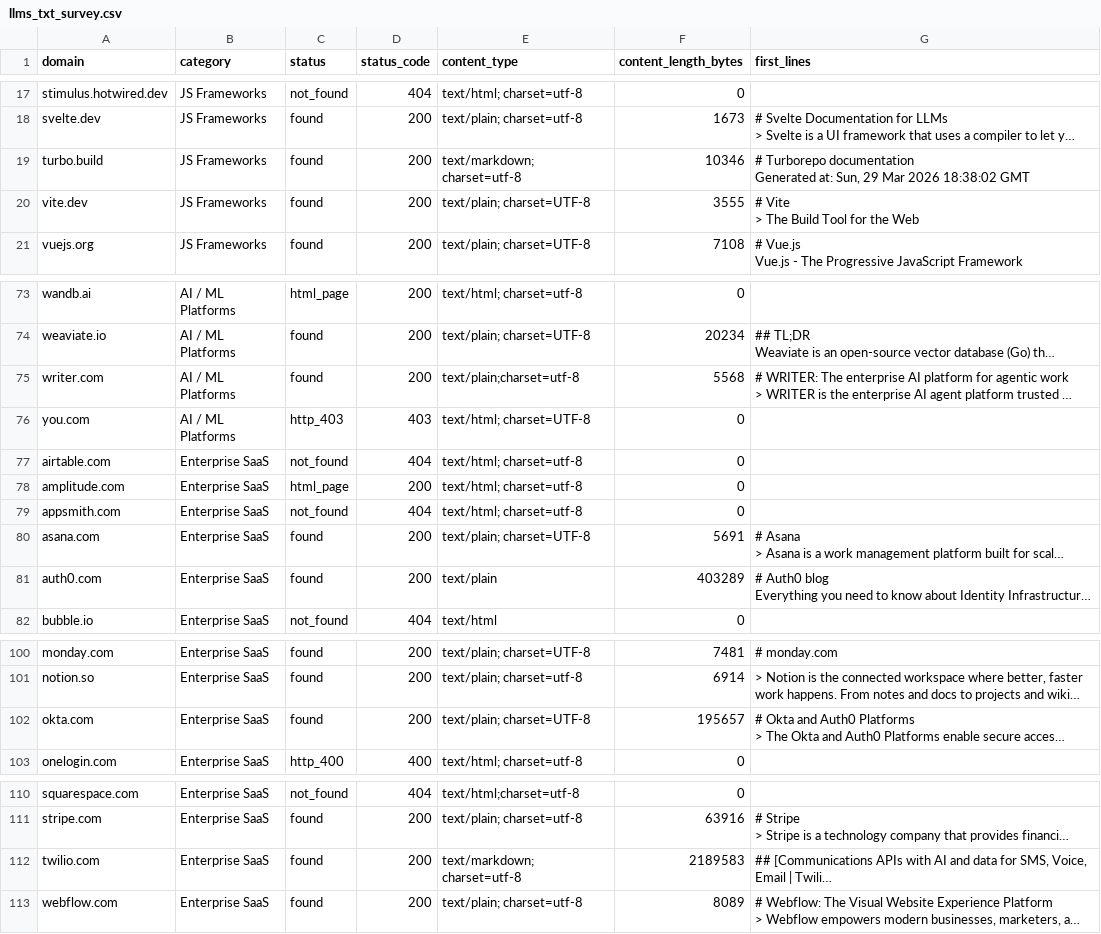
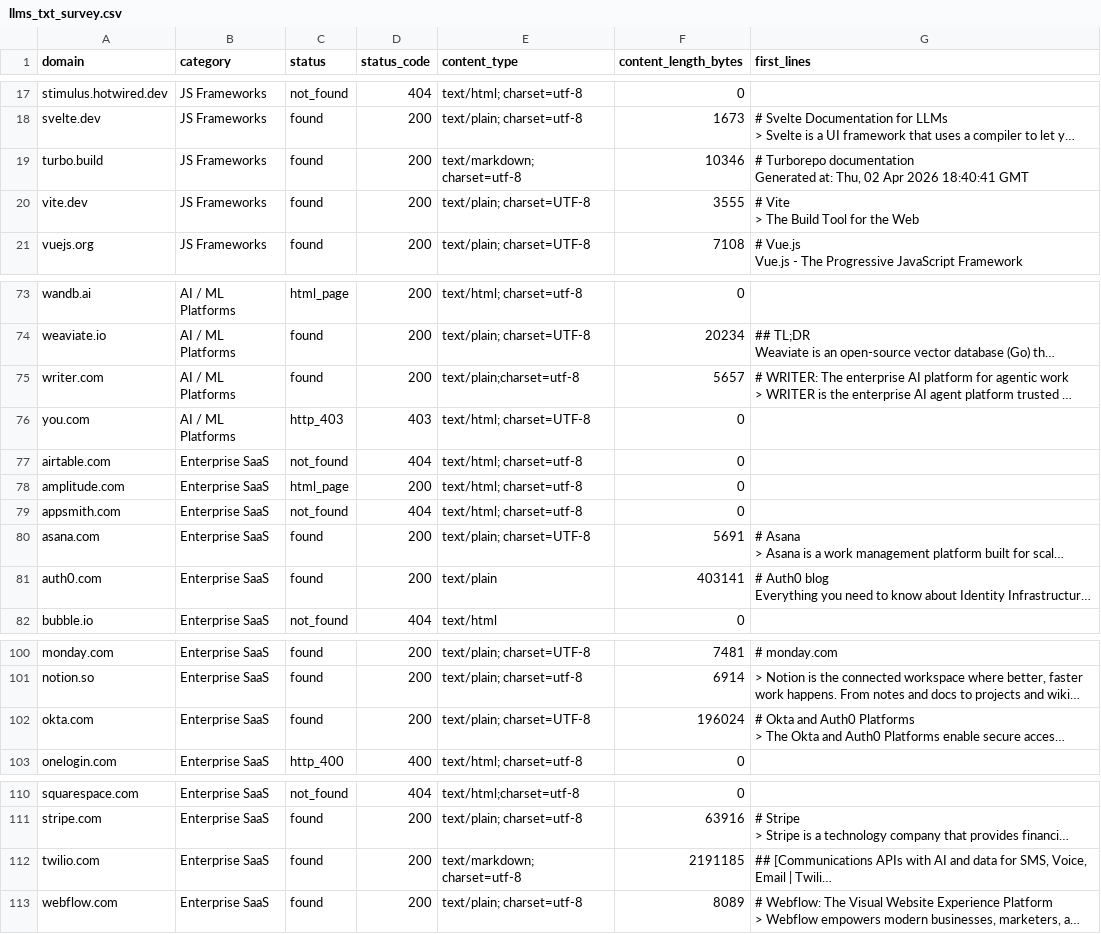
Before and after one commit to lightlayer-dev/agent-bench, a CSV file: research/llms_txt_survey.csv, drawn as a sheet; only a part is shown, gaps mark what is left out; long unchanged cells end in …; the diff covers the shown part only; the diff names each change by its address in the sheet, - before the commit and + after, or states it on an @@ line.

```diff
--- a/research/llms_txt_survey.csv
+++ b/research/llms_txt_survey.csv
-G19 (first_lines): …Generated at: Sun, 29 Mar 2026 18:38:02 GMT
+G19 (first_lines): …Generated at: Thu, 02 Apr 2026 18:40:41 GMT
-F75 (content_length_bytes): 5568
+F75 (content_length_bytes): 5657
-F81 (content_length_bytes): 403289
+F81 (content_length_bytes): 403141
-F102 (content_length_bytes): 195657
+F102 (content_length_bytes): 196024
-F112 (content_length_bytes): 2189583
+F112 (content_length_bytes): 2191185
```
Also changed, not shown: 26 edited cells elsewhere in this file, research/agents_txt_survey.csv, research/robots_txt_survey.csv, 34 other files.
